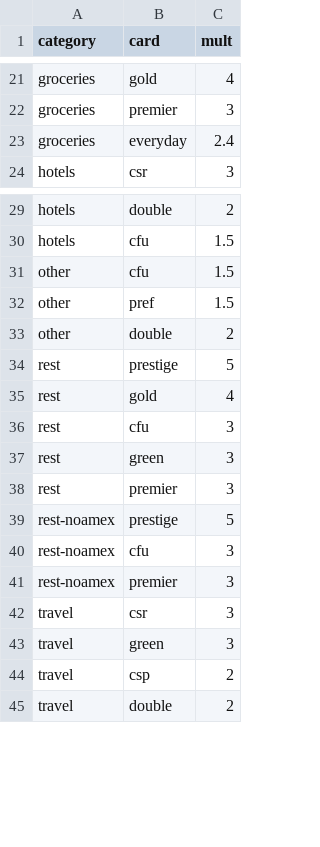
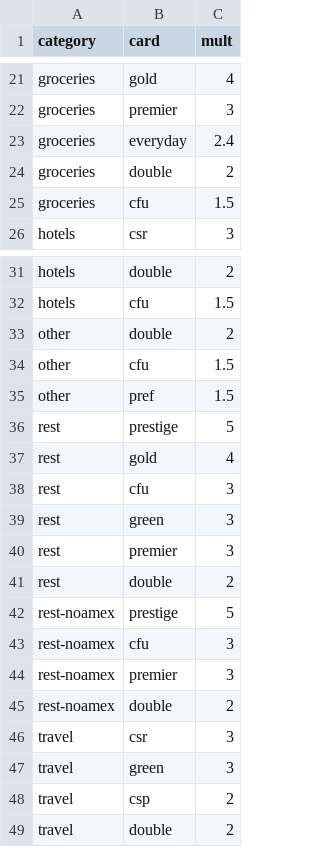
Before and after one commit to prakitmohal/points_calc, a CSV file: bonuses.csv, drawn as a sheet; only a part is shown, gaps mark what is left out.

Commit message:
adding doublecash back

```diff
--- a/bonuses.csv
+++ b/bonuses.csv
@@ -23,2 +23,4 @@ groceries,premier,3
 groceries,everyday,2.4
+groceries,double,2
+groceries,cfu,1.5
 hotels,csr,3
@@ -30,5 +32,5 @@ hotels,double,2
 hotels,cfu,1.5
+other,double,2
 other,cfu,1.5
 other,pref,1.5
-other,double,2
 rest,prestige,5
@@ -38,2 +40,3 @@ rest,green,3
 rest,premier,3
+rest,double,2
 rest-noamex,prestige,5
@@ -41,2 +44,3 @@ rest-noamex,cfu,3
 rest-noamex,premier,3
+rest-noamex,double,2
 travel,csr,3
```
